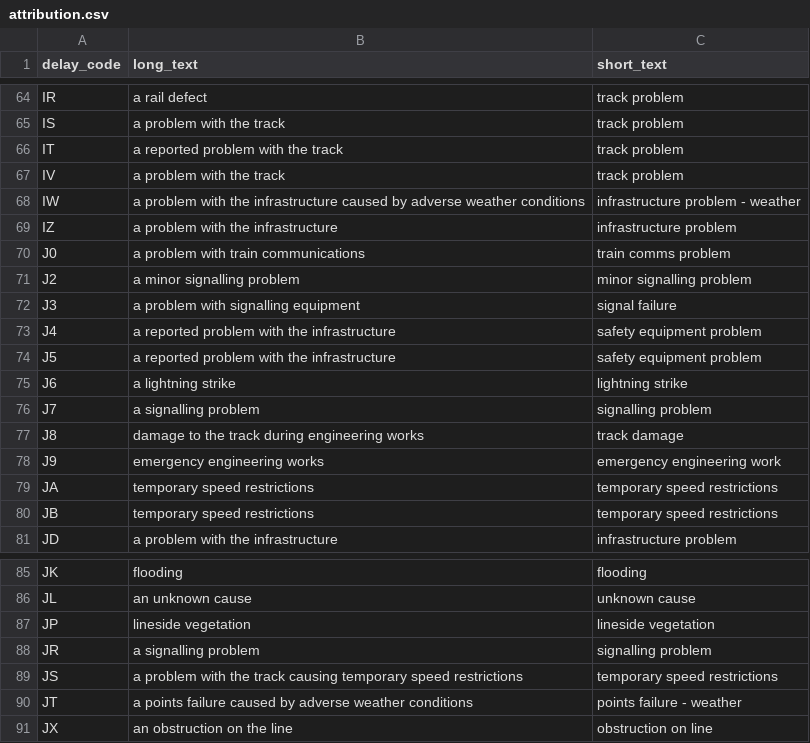
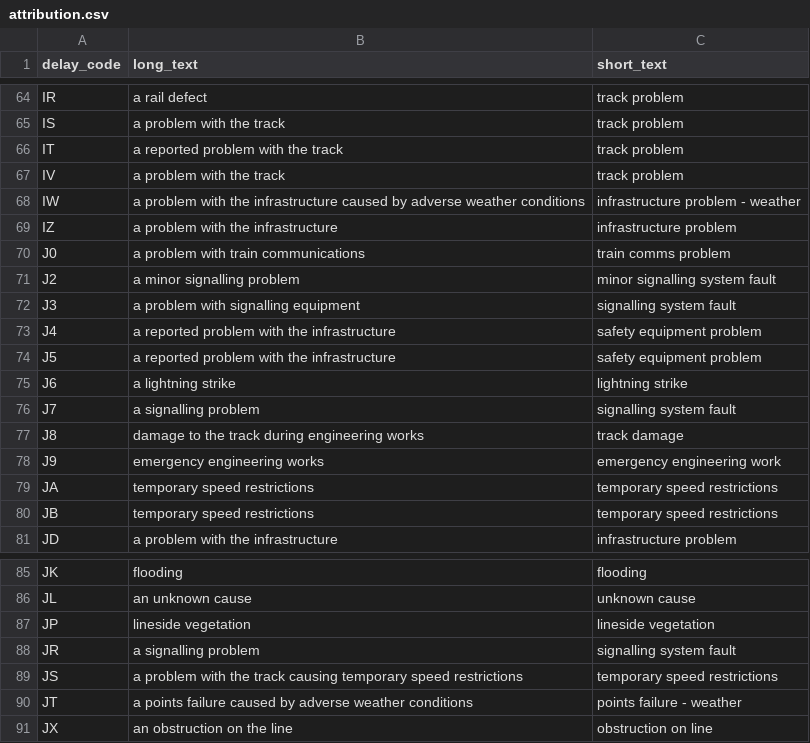
Before and after one commit to theNeoJade/nr-reference-data, a CSV file: attribution.csv, drawn as a sheet; only a part is shown, gaps mark what is left out.

Commit message:
more signalling simplifications

```diff
--- a/attribution.csv
+++ b/attribution.csv
@@ -70,4 +70,4 @@ IZ,a problem with the infrastructure,infrastructure problem
 J0,a problem with train communications,train comms problem
-J2,a minor signalling problem,minor signalling problem
-J3,a problem with signalling equipment,signal failure
+J2,a minor signalling problem,minor signalling system fault
+J3,a problem with signalling equipment,signalling system fault
 J4,a reported problem with the infrastructure,safety equipment problem
@@ -75,3 +75,3 @@ J5,a reported problem with the infrastructure,safety equipment problem
 J6,a lightning strike,lightning strike
-J7,a signalling problem,signalling problem
+J7,a signalling problem,signalling system fault
 J8,damage to the track during engineering works,track damage
@@ -87,3 +87,3 @@ JL,an unknown cause,unknown cause
 JP,lineside vegetation,lineside vegetation
-JR,a signalling problem,signalling problem
+JR,a signalling problem,signalling system fault
 JS,a problem with the track causing temporary speed restrictions,temporary speed restrictions
```
